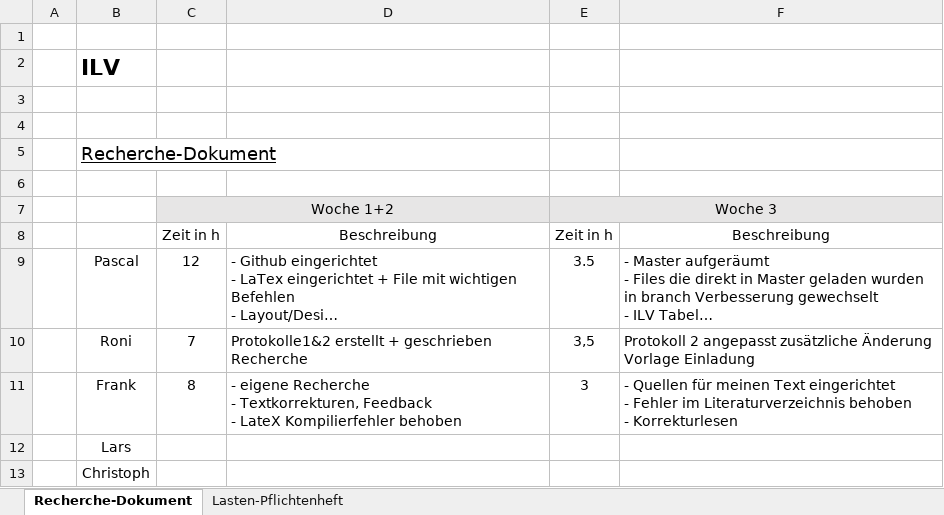
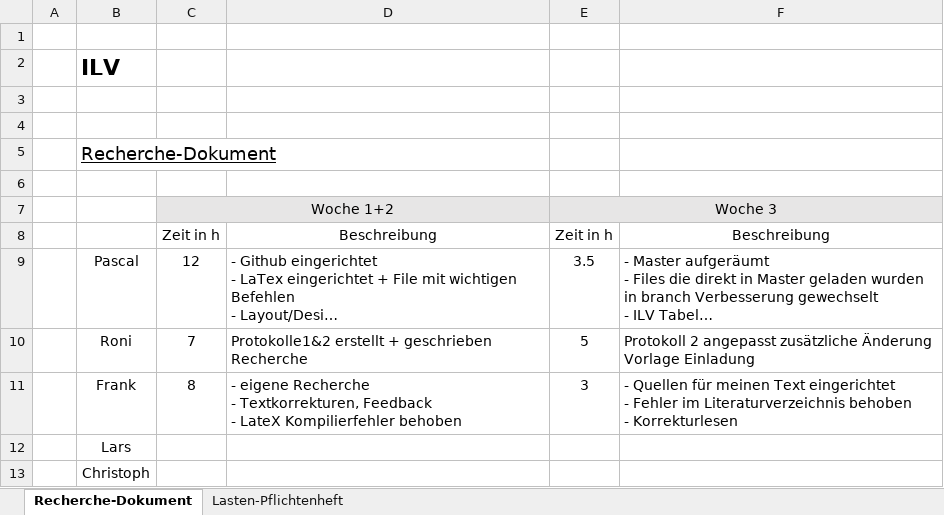
Before and after one commit to Swissmade41/Pro1, an Excel workbook: Recherche/appendix/ILV.xlsx, sheet Recherche-Dokument, drawn as a sheet; long unchanged cells end in …; values as stored, in another font and other column widths than the file's, no borders; the diff names each change by its address in the sheet, - before the commit and + after, or states it on an @@ line.

Commit message:
added 1.5h of work for correction

```diff
--- a/Recherche/appendix/ILV.xlsx (sheet Recherche-Dokument)
+++ b/Recherche/appendix/ILV.xlsx (sheet Recherche-Dokument)
-E10: 3,5
+E10: 5
```
